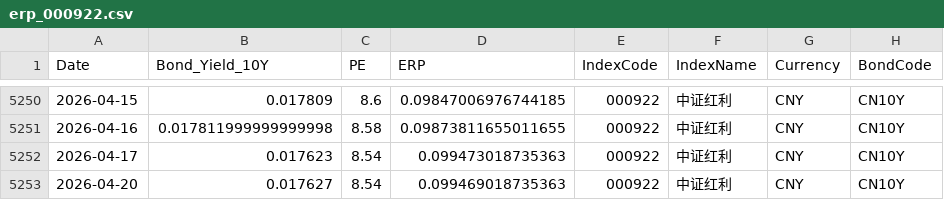
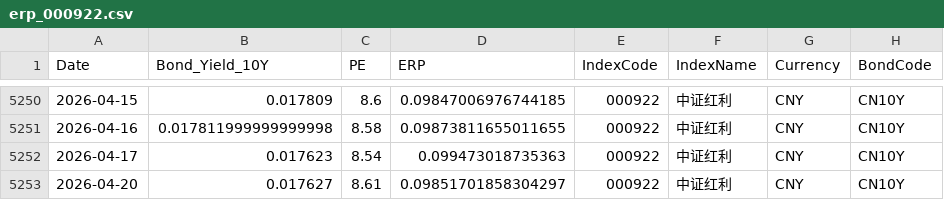
Before and after one commit to ChiaraVan1/equity-risk-premium-monitor, a CSV file: data/erp_000922.csv, drawn as a sheet; only a part is shown, gaps mark what is left out.

```diff
--- a/data/erp_000922.csv
+++ b/data/erp_000922.csv
@@ -5252,2 +5252,2 @@
 2026-04-17,0.017623,8.54,0.099473018735363,000922,中证红利,CNY,CN10Y
-2026-04-20,0.017627,8.54,0.099469018735363,000922,中证红利,CNY,CN10Y
+2026-04-20,0.017627,8.61,0.09851701858304297,000922,中证红利,CNY,CN10Y
```
Also changed, not shown: data/erp_000300.csv, data/erp_000688.csv, 2 other files.
